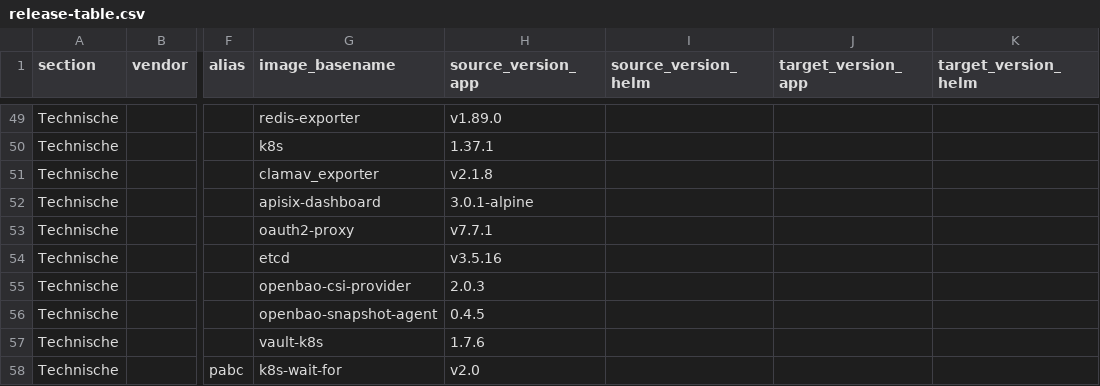
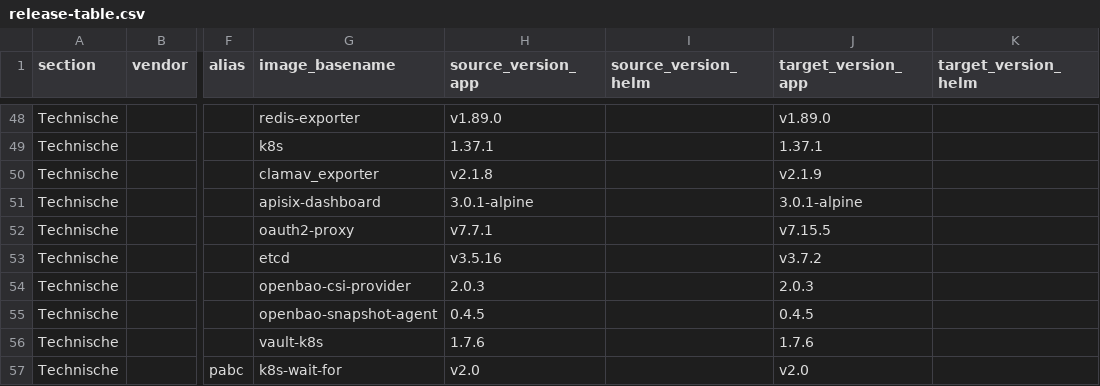
Before and after one commit to Dimpact-Samenwerking/helm-charts, a CSV file: charts/podiumd/etc/release-table.csv, drawn as a sheet; only a part is shown, gaps mark what is left out; addresses are those after the commit; the diff covers the shown part only; the diff names each change by its address in the sheet, - before the commit and + after, or states it on an @@ line.

Commit message:
chore(podiumd): export the 4.10 release table and set its baseline to 4.9.5
Re-exported from the PodiumD 4.10 Confluence page after its names and
versions were corrected. release_table moves from 4.9.3 to 4.9.5, the
upgrade_docs baseline.

```diff
--- a/charts/podiumd/etc/release-table.csv
+++ b/charts/podiumd/etc/release-table.csv
-J48 (target_version_app): (empty)
+J48 (target_version_app): v1.89.0
-J49 (target_version_app): (empty)
+J49 (target_version_app): 1.37.1
-J50 (target_version_app): (empty)
+J50 (target_version_app): v2.1.9
-J51 (target_version_app): (empty)
+J51 (target_version_app): 3.0.1-alpine
-J52 (target_version_app): (empty)
+J52 (target_version_app): v7.15.5
-J53 (target_version_app): (empty)
+J53 (target_version_app): v3.7.2
-J54 (target_version_app): (empty)
+J54 (target_version_app): 2.0.3
-J55 (target_version_app): (empty)
+J55 (target_version_app): 0.4.5
-J56 (target_version_app): (empty)
+J56 (target_version_app): 1.7.6
-J57 (target_version_app): (empty)
+J57 (target_version_app): v2.0
```
Also changed, not shown: 6 added rows, 7 removed rows and 54 edited cells elsewhere in this file, 1 other file.
